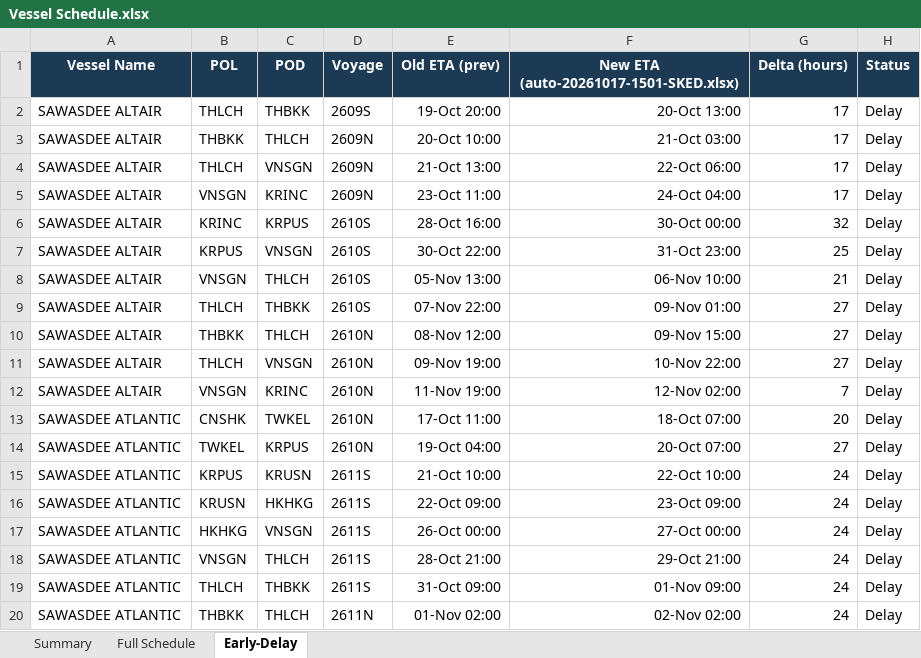
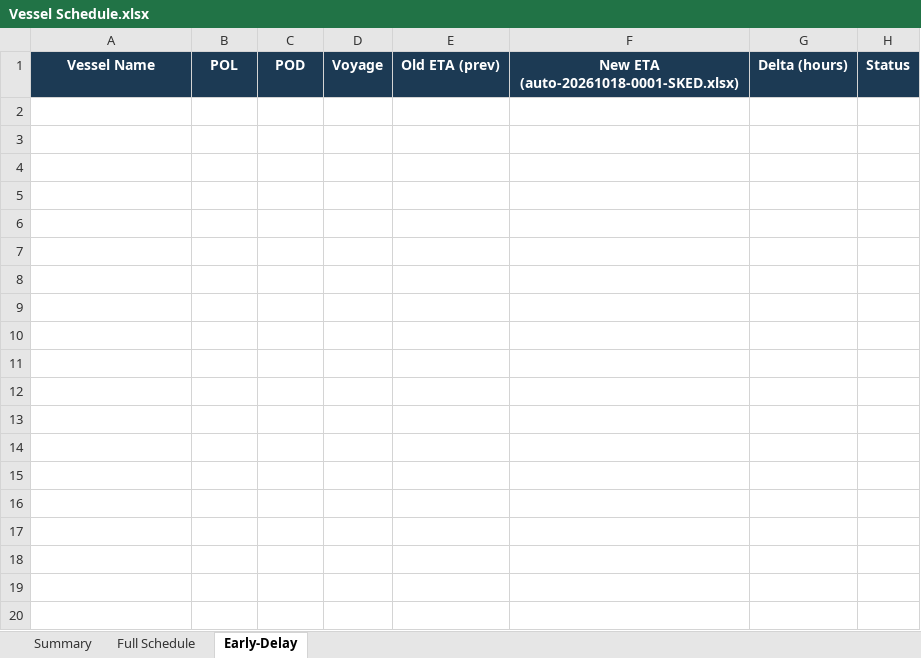
Before and after one commit to sirichai1265/heung-a-sked, an Excel workbook: Vessel Schedule.xlsx, sheet Early-Delay, drawn as a sheet; only a part is shown; values as stored, in another font and other column widths than the file's, no borders; the diff covers the shown part only; the diff names each change by its address in the sheet, - before the commit and + after, or states it on an @@ line.

```diff
--- a/Vessel Schedule.xlsx (sheet Early-Delay)
+++ b/Vessel Schedule.xlsx (sheet Early-Delay)
-F1: New ETA (auto-20261017-1501-SKED.xlsx)
+F1: New ETA (auto-20261018-0001-SKED.xlsx)
-row 2: SAWASDEE ALTAIR | THLCH | THBKK | 2609S | 19-Oct 20:00 | 20-Oct 13:00 | 17 | Delay
-row 3: SAWASDEE ALTAIR | THBKK | THLCH | 2609N | 20-Oct 10:00 | 21-Oct 03:00 | 17 | Delay
-row 4: SAWASDEE ALTAIR | THLCH | VNSGN | 2609N | 21-Oct 13:00 | 22-Oct 06:00 | 17 | Delay
-row 5: SAWASDEE ALTAIR | VNSGN | KRINC | 2609N | 23-Oct 11:00 | 24-Oct 04:00 | 17 | Delay
-row 6: SAWASDEE ALTAIR | KRINC | KRPUS | 2610S | 28-Oct 16:00 | 30-Oct 00:00 | 32 | Delay
-row 7: SAWASDEE ALTAIR | KRPUS | VNSGN | 2610S | 30-Oct 22:00 | 31-Oct 23:00 | 25 | Delay
-row 8: SAWASDEE ALTAIR | VNSGN | THLCH | 2610S | 05-Nov 13:00 | 06-Nov 10:00 | 21 | Delay
-row 9: SAWASDEE ALTAIR | THLCH | THBKK | 2610S | 07-Nov 22:00 | 09-Nov 01:00 | 27 | Delay
-row 10: SAWASDEE ALTAIR | THBKK | THLCH | 2610N | 08-Nov 12:00 | 09-Nov 15:00 | 27 | Delay
-row 11: SAWASDEE ALTAIR | THLCH | VNSGN | 2610N | 09-Nov 19:00 | 10-Nov 22:00 | 27 | Delay
-row 12: SAWASDEE ALTAIR | VNSGN | KRINC | 2610N | 11-Nov 19:00 | 12-Nov 02:00 | 7 | Delay
-row 13: SAWASDEE ATLANTIC | CNSHK | TWKEL | 2610N | 17-Oct 11:00 | 18-Oct 07:00 | 20 | Delay
-row 14: SAWASDEE ATLANTIC | TWKEL | KRPUS | 2610N | 19-Oct 04:00 | 20-Oct 07:00 | 27 | Delay
-row 15: SAWASDEE ATLANTIC | KRPUS | KRUSN | 2611S | 21-Oct 10:00 | 22-Oct 10:00 | 24 | Delay
-row 16: SAWASDEE ATLANTIC | KRUSN | HKHKG | 2611S | 22-Oct 09:00 | 23-Oct 09:00 | 24 | Delay
-row 17: SAWASDEE ATLANTIC | HKHKG | VNSGN | 2611S | 26-Oct 00:00 | 27-Oct 00:00 | 24 | Delay
-row 18: SAWASDEE ATLANTIC | VNSGN | THLCH | 2611S | 28-Oct 21:00 | 29-Oct 21:00 | 24 | Delay
-row 19: SAWASDEE ATLANTIC | THLCH | THBKK | 2611S | 31-Oct 09:00 | 01-Nov 09:00 | 24 | Delay
-row 20: SAWASDEE ATLANTIC | THBKK | THLCH | 2611N | 01-Nov 02:00 | 02-Nov 02:00 | 24 | Delay
```
Also changed, not shown: 58 removed rows elsewhere in this sheet, sheet Summary, sked_current.xlsx, 4 other files.
